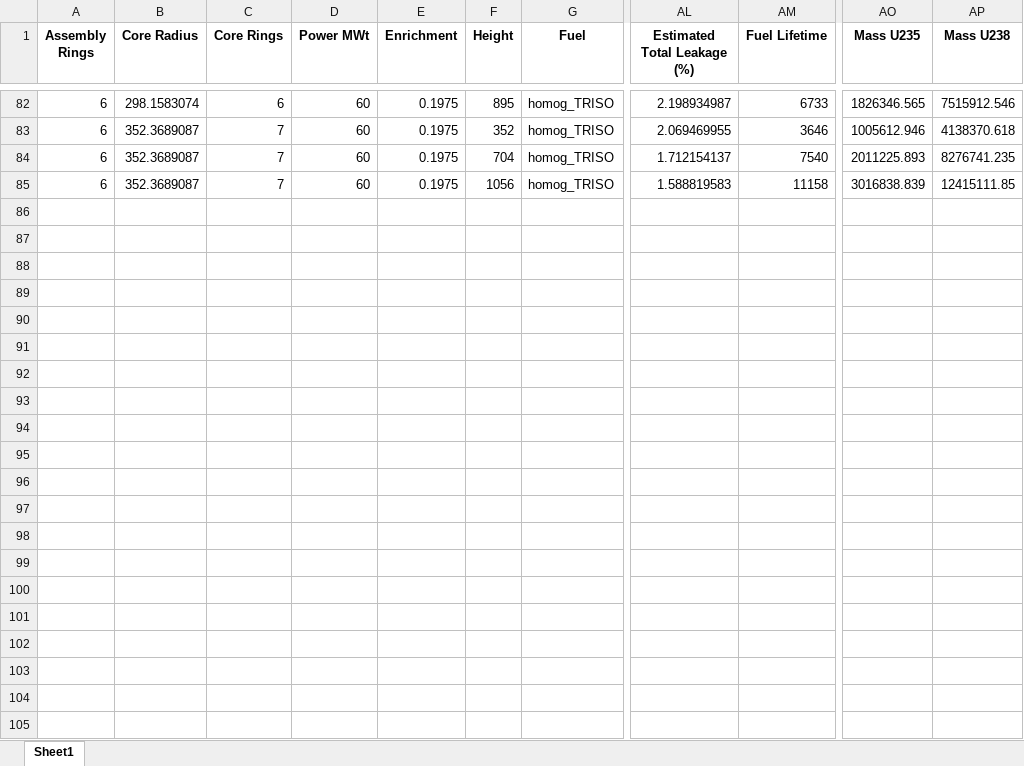
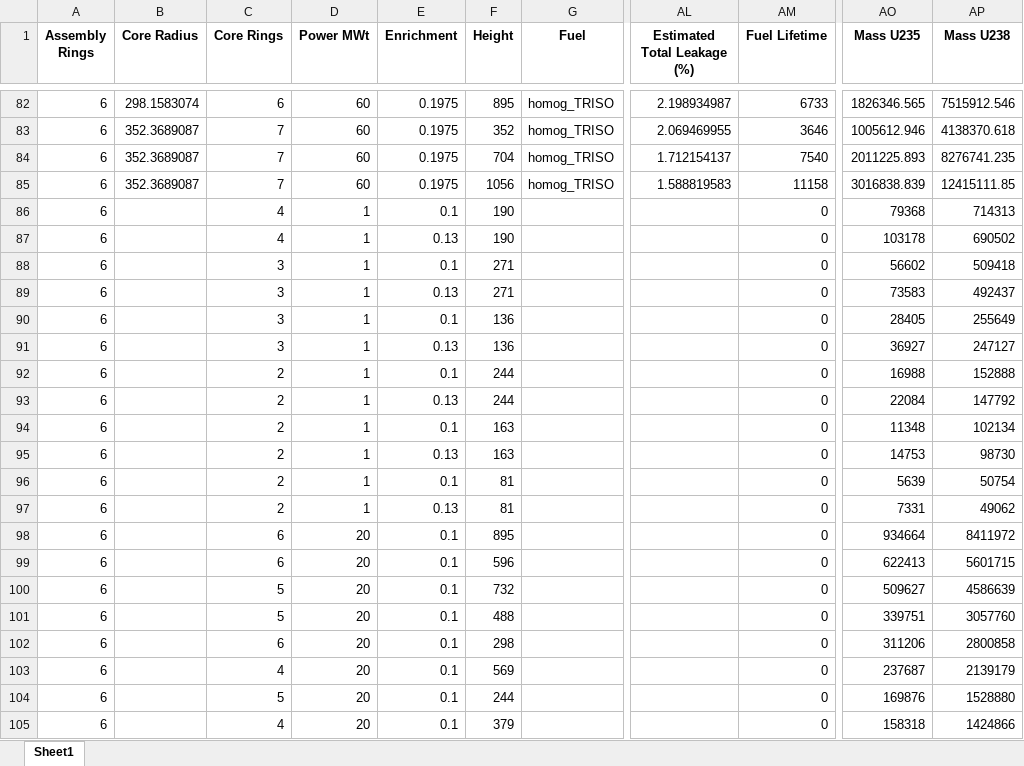
Before and after one commit to nstauff/MOUSE, an Excel workbook: assets/Ref_Results/HPMR_parametric_size_power_enrichment.xlsx, sheet Sheet1, drawn as a sheet; only a part is shown, gaps mark what is left out; values as stored, in another font and other column widths than the file's, no borders; rows hold the shown columns only; the diff names each change by its address in the sheet, - before the commit and + after, or states it on an @@ line.

Commit message:
HPMR parametric study: add 20 user-specified subcritical rows
The user identified 20 (N_A, N_C, H, E, P) configurations that are
known to be subcritical based on physics knowledge, but were not
present in the parametric study output:

Set 1 (P=1 MWt, low enrichment, small/short geometries — subcritical
for E in {0.10, 0.13}):
  6 (N_C, H) configurations × 2 enrichments = 12 rows
    (4, 190), (3, 271), (3, 136), (2, 244), (2, 163), (2, 81)

Set 2 (P=20 MWt, E=0.10 — subcritical even for larger cores at this
power and low enrichment):
  8 (N_C, H) configurations × 1 enrichment = 8 rows
    (6, 895), (6, 596), (5, 732), (5, 488),
    (6, 298), (4, 569), (5, 244), (4, 379)

All new rows have:
  - Assembly Rings = 6 (constant — per user)
  - Fuel Lifetime  = 0 (subcritical)
  - Mass U235, Mass U238 computed from the EXACT HPMR mass formula:
        total_U_g = 1.6116 g/(pin*cm) × N_pins(N_A, N_C) × H
        Mass U235 = total_U * E
        Mass U238 = total_U * (1 - E)
    where N_pins(N_A, N_C) = (3*N_C^2 - 3*N_C) × f_HPMR(N_A) and
    f_HPMR(N_A) = (3*N_A^2 - 3*N_A + 1) - (3*ceil(N_A/2)^2 - 3*ceil(N_A/2) + 1)
  - Other columns: NaN (cost / k_eff curve / etc. don't apply to
    subcritical configurations)

Total file rows: 84 -> 104, of which 24 are now subcritical.
N_C now extends down to 2 (was 3-7), giving better coverage of the
small-core region where subcriticality is most likely.

```diff
--- a/assets/Ref_Results/HPMR_parametric_size_power_enrichment.xlsx (sheet Sheet1)
+++ b/assets/Ref_Results/HPMR_parametric_size_power_enrichment.xlsx (sheet Sheet1)
+row 86: 6 |  | 4 | 1 | 0.1 | 190 |  |  | 0 | 79368 | 714313
+row 87: 6 |  | 4 | 1 | 0.13 | 190 |  |  | 0 | 103178 | 690502
+row 88: 6 |  | 3 | 1 | 0.1 | 271 |  |  | 0 | 56602 | 509418
+row 89: 6 |  | 3 | 1 | 0.13 | 271 |  |  | 0 | 73583 | 492437
+row 90: 6 |  | 3 | 1 | 0.1 | 136 |  |  | 0 | 28405 | 255649
+row 91: 6 |  | 3 | 1 | 0.13 | 136 |  |  | 0 | 36927 | 247127
+row 92: 6 |  | 2 | 1 | 0.1 | 244 |  |  | 0 | 16988 | 152888
+row 93: 6 |  | 2 | 1 | 0.13 | 244 |  |  | 0 | 22084 | 147792
+row 94: 6 |  | 2 | 1 | 0.1 | 163 |  |  | 0 | 11348 | 102134
+row 95: 6 |  | 2 | 1 | 0.13 | 163 |  |  | 0 | 14753 | 98730
+row 96: 6 |  | 2 | 1 | 0.1 | 81 |  |  | 0 | 5639 | 50754
+row 97: 6 |  | 2 | 1 | 0.13 | 81 |  |  | 0 | 7331 | 49062
+row 98: 6 |  | 6 | 20 | 0.1 | 895 |  |  | 0 | 934664 | 8411972
+row 99: 6 |  | 6 | 20 | 0.1 | 596 |  |  | 0 | 622413 | 5601715
+row 100: 6 |  | 5 | 20 | 0.1 | 732 |  |  | 0 | 509627 | 4586639
+row 101: 6 |  | 5 | 20 | 0.1 | 488 |  |  | 0 | 339751 | 3057760
+row 102: 6 |  | 6 | 20 | 0.1 | 298 |  |  | 0 | 311206 | 2800858
+row 103: 6 |  | 4 | 20 | 0.1 | 569 |  |  | 0 | 237687 | 2139179
+row 104: 6 |  | 5 | 20 | 0.1 | 244 |  |  | 0 | 169876 | 1528880
+row 105: 6 |  | 4 | 20 | 0.1 | 379 |  |  | 0 | 158318 | 1424866
```
